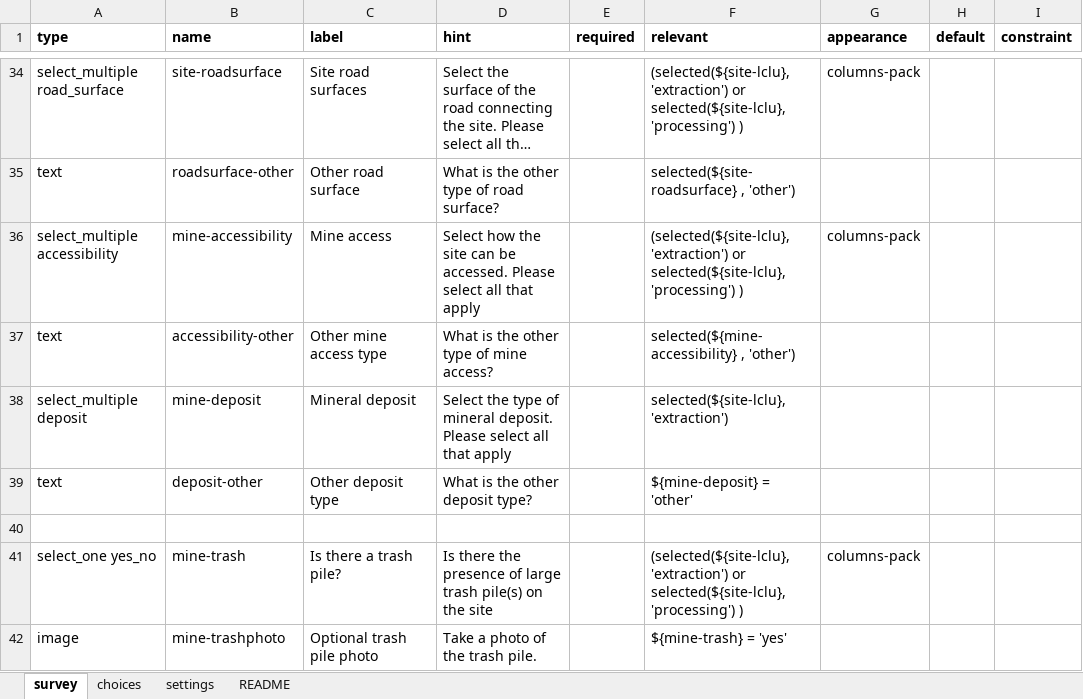
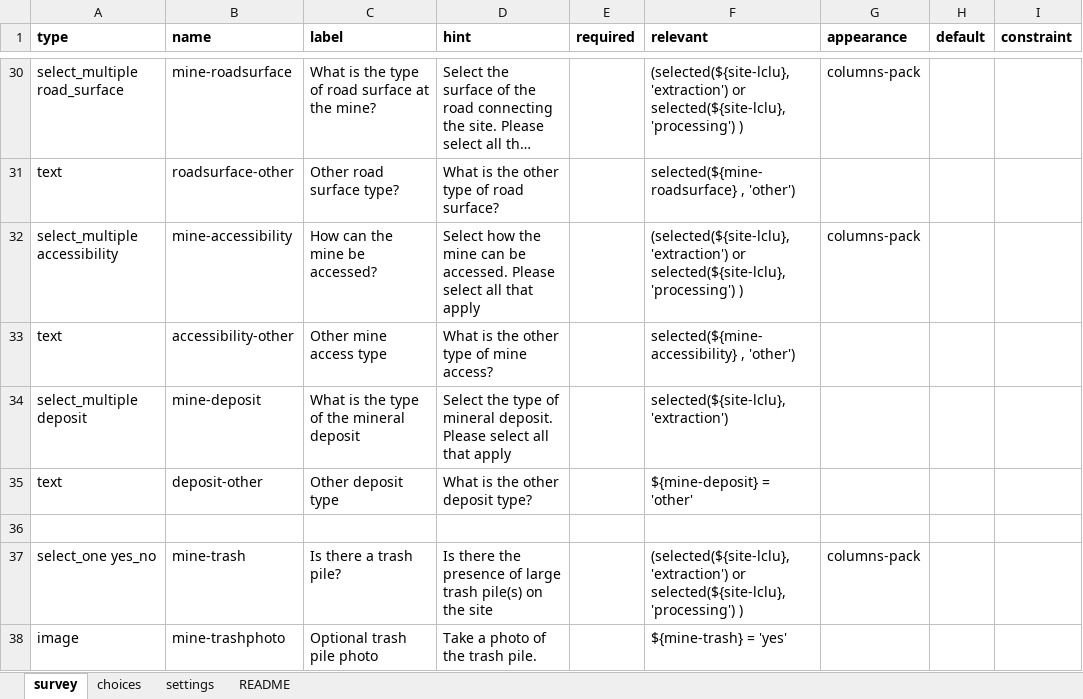
Before and after one commit to petescarth/odk-forms, an Excel workbook: landCoverTemplate.xlsx, sheet survey, drawn as a sheet; only a part is shown, gaps mark what is left out; long unchanged cells end in …; values as stored, in another font and other column widths than the file's, no borders; addresses are those after the commit; the diff covers the shown part only; the diff names each change by its address in the sheet, - before the commit and + after, or states it on an @@ line.

```diff
--- a/landCoverTemplate.xlsx (sheet survey)
+++ b/landCoverTemplate.xlsx (sheet survey)
-B30 (name): site-roadsurface
+B30 (name): mine-roadsurface
-C30 (label): Site road surfaces
+C30 (label): What is the type of road surface at the mine?
-C31 (label): Other road surface
+C31 (label): Other road surface type?
-F31 (relevant): selected(${site-roadsurface} , 'other')
+F31 (relevant): selected(${mine-roadsurface} , 'other')
-C32 (label): Mine access
+C32 (label): How can the mine be accessed?
-D32 (hint): …how the site can be…
+D32 (hint): …how the mine can be…
-C34 (label): Mineral deposit
+C34 (label): What is the type of the mineral deposit
```
Also changed, not shown: 6 added rows, 11 removed rows and 30 edited cells elsewhere in this sheet, sheet choices.
